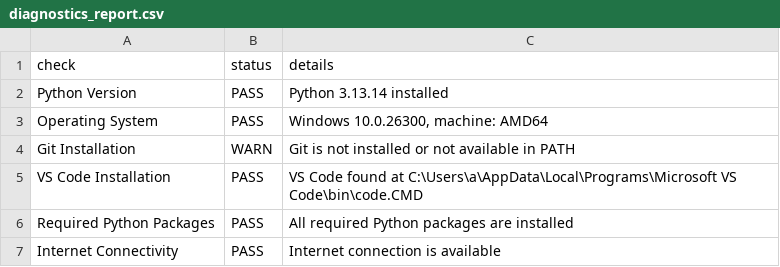
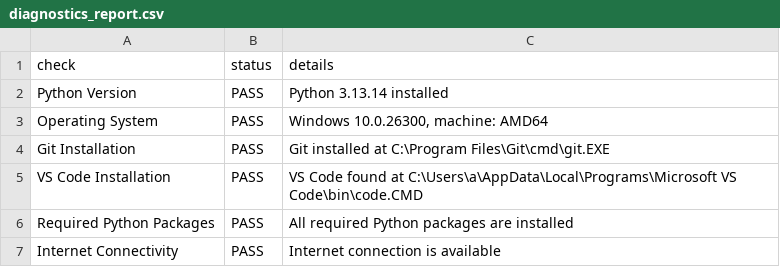
Before and after one commit to Hamsika2703/developer-environment-health-checker, a CSV file: diagnostics_report.csv, drawn as a sheet.

Commit message:
Update diagnostics reports

```diff
--- a/diagnostics_report.csv
+++ b/diagnostics_report.csv
@@ -3,3 +3,3 @@ Python Version,PASS,Python 3.13.14 installed
 Operating System,PASS,"Windows 10.0.26300, machine: AMD64"
-Git Installation,WARN,Git is not installed or not available in PATH
+Git Installation,PASS,Git installed at C:\Program Files\Git\cmd\git.EXE
 VS Code Installation,PASS,VS Code found at C:\Users\a\AppData\Local\Programs\Microsoft VS Code\bin\code.CMD
```
Also changed, not shown: 1 other file.
